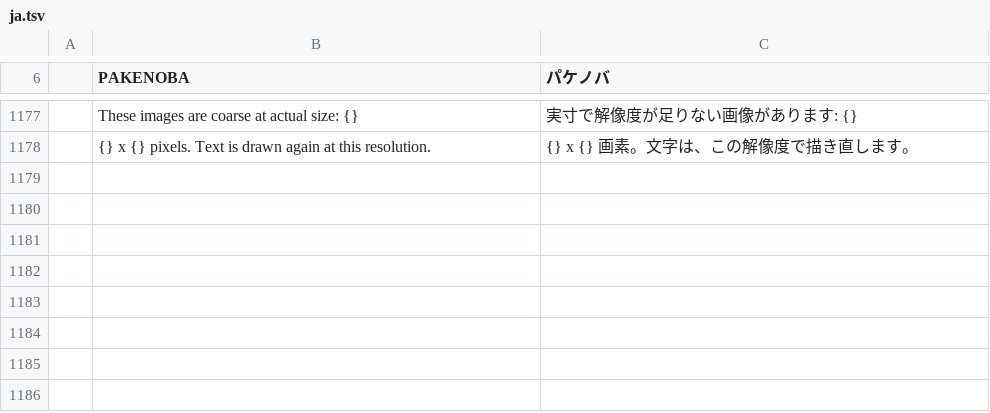
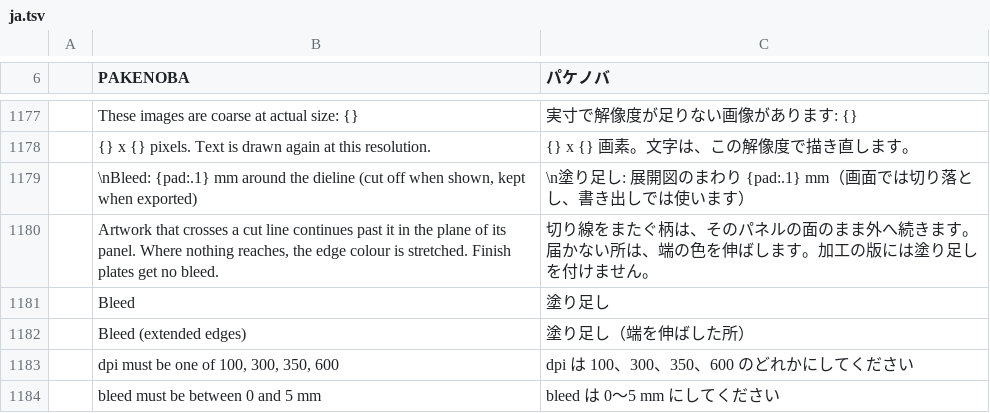
Before and after one commit to TJ16th/pakenoba, a TSV file: crates/pakenoba-i18n/catalogs/ja.tsv, drawn as a sheet; only a part is shown, gaps mark what is left out; the diff names each change by its address in the sheet, - before the commit and + after, or states it on an @@ line.

```diff
--- a/crates/pakenoba-i18n/catalogs/ja.tsv
+++ b/crates/pakenoba-i18n/catalogs/ja.tsv
+row 1179:  | \nBleed: {pad:.1} mm around the dieline (cut off when shown, kept when exported) | \n塗り足し: 展開図のまわり {pad:.1} mm（画面では切り落とし、書き出しでは使います）
+row 1180:  | Artwork that crosses a cut line continues past it in the plane of its panel. Where nothing reaches, the edge colour is stretched. Finish plates get no bleed. | 切り線をまたぐ柄は、そのパネルの面のまま外へ続きます。届かない所は、端の色を伸ばします。加工の版には塗り足しを付けません。
+row 1181:  | Bleed | 塗り足し
+row 1182:  | Bleed (extended edges) | 塗り足し（端を伸ばした所）
+row 1183:  | dpi must be one of 100, 300, 350, 600 | dpi は 100、300、350、600 のどれかにしてください
+row 1184:  | bleed must be between 0 and 5 mm | bleed は 0〜5 mm にしてください
```
Also changed, not shown: 12 other files.
